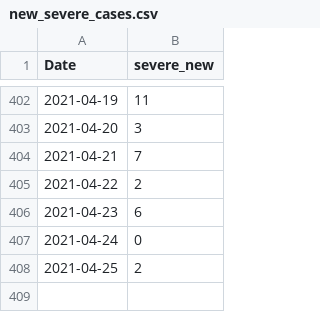
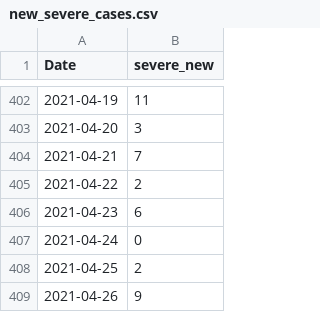
Before and after one commit to asafpr/COVID19_data, a CSV file: new_severe_cases.csv, drawn as a sheet; only a part is shown, gaps mark what is left out; the diff names each change by its address in the sheet, - before the commit and + after, or states it on an @@ line.

Commit message:
Update Apr-27

```diff
--- a/new_severe_cases.csv
+++ b/new_severe_cases.csv
+row 409: 2021-04-26 | 9
```
